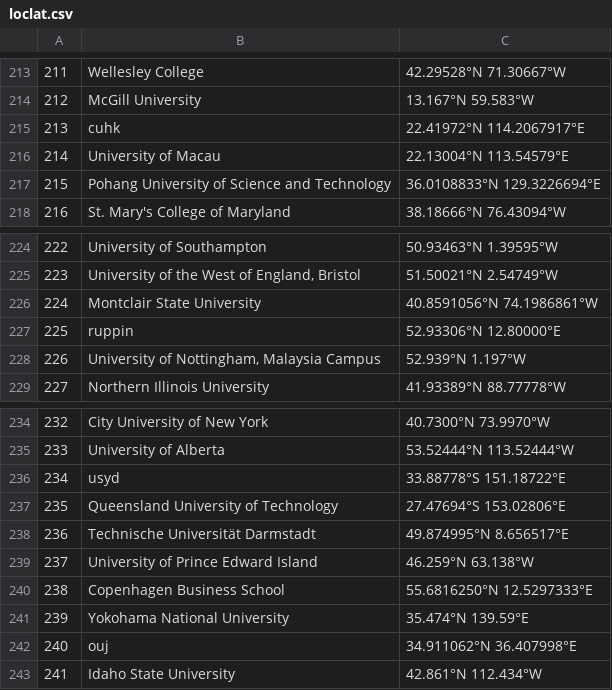
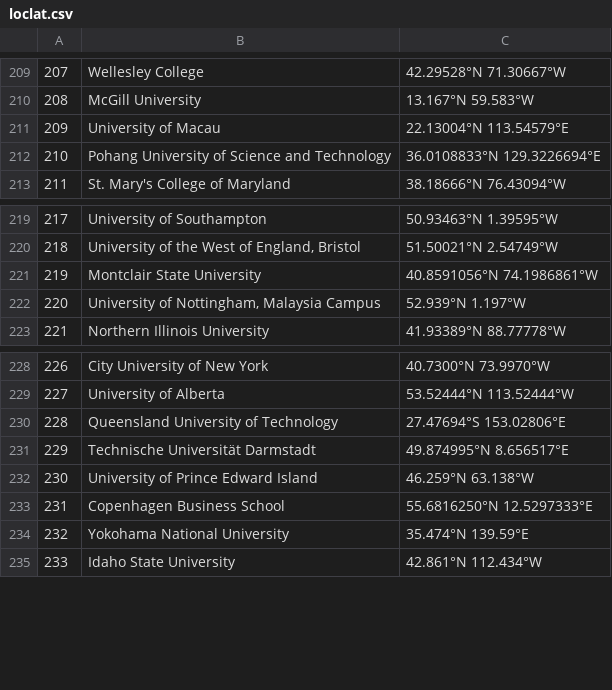
Before and after one commit to nourabassi/semester-project, a CSV file: data/loclat.csv, drawn as a sheet; only a part is shown, gaps mark what is left out; removed rows and columns are numbered as before the commit, all else as after; the diff covers the shown part only; the diff names each change by its address in the sheet, - before the commit and + after, or states it on an @@ line.

```diff
--- a/data/loclat.csv
+++ b/data/loclat.csv
@@ column A renumbered from row 28 down @@
-row 215: 213 | cuhk | 22.41972°N 114.2067917°E
-row 227: 225 | ruppin | 52.93306°N 12.80000°E
-row 236: 234 | usyd | 33.88778°S 151.18722°E
-row 242: 240 | ouj | 34.911062°N 36.407998°E
```
Also changed, not shown: 4 added rows and 8 removed rows elsewhere in this file, 5 other files.
